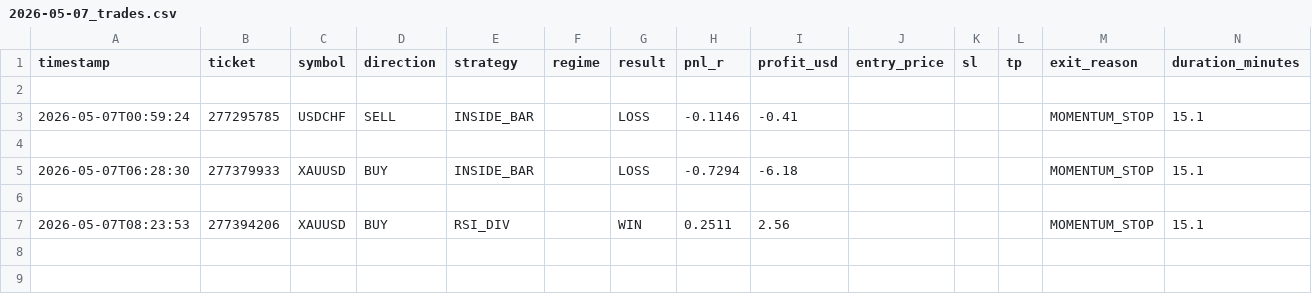
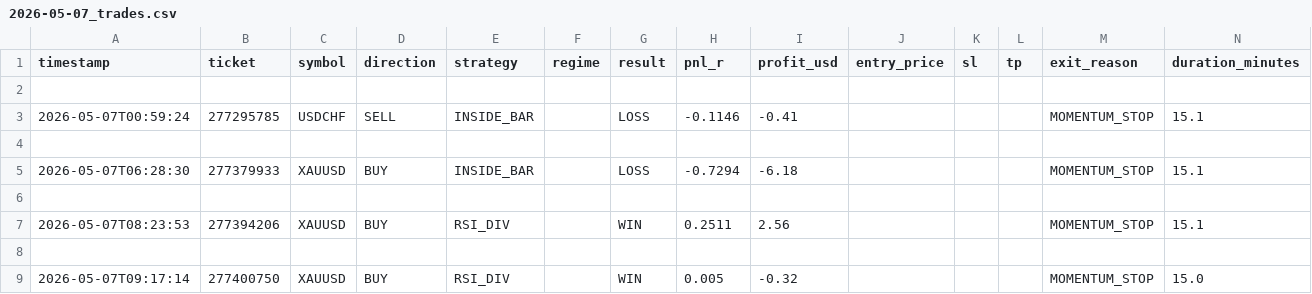
Before and after one commit to arsiqty9/aish-logs, a CSV file: 2026-05-07_trades.csv, drawn as a sheet; only a part is shown; rows hold the shown columns only; the diff names each change by its address in the sheet, - before the commit and + after, or states it on an @@ line.

```diff
--- a/2026-05-07_trades.csv
+++ b/2026-05-07_trades.csv
+row 8: (empty)
+row 9: 2026-05-07T09:17:14 | 277400750 | XAUUSD | BUY | RSI_DIV |  | WIN | 0.005 | -0.32 |  |  |  | MOMENTUM_STOP | 15.0
```
Also changed, not shown: all_trades.csv, 3 other files.
